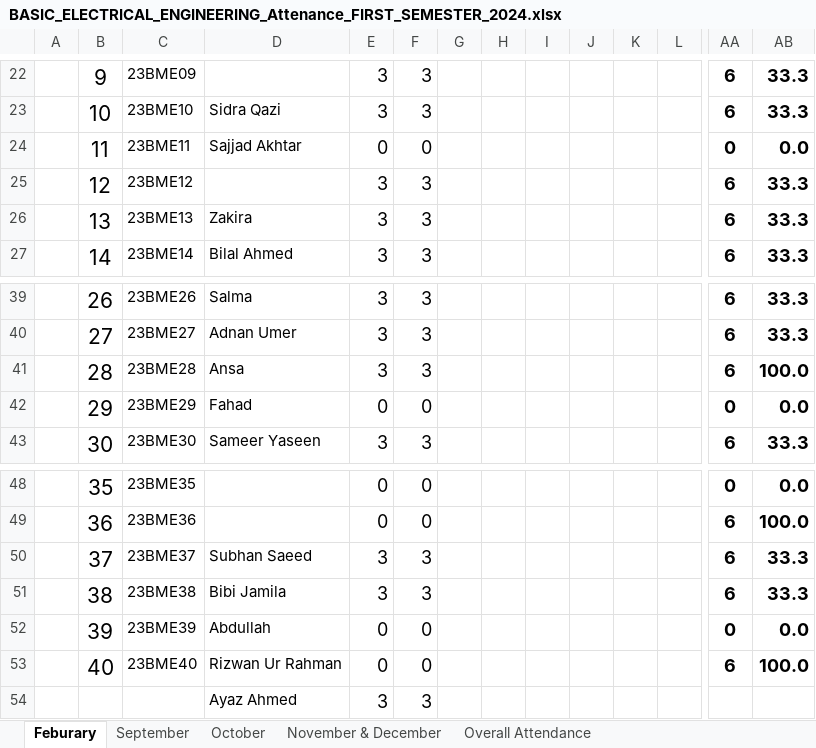
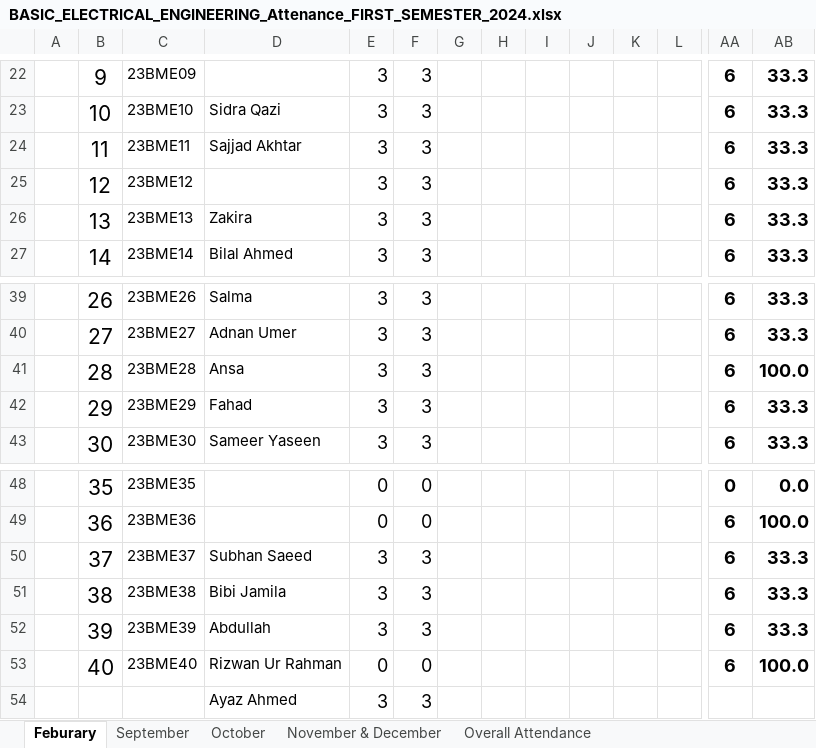
Before and after one commit to niaz1971/BASIC_ELECTRICAL_ENGINEERING, an Excel workbook: BASIC_ELECTRICAL_ENGINEERING_Attenance_FIRST_SEMESTER_2024.xlsx, sheet Feburary, drawn as a sheet; only a part is shown, gaps mark what is left out; values as stored, in another font and other column widths than the file's, no borders; charts and pictures not drawn; removed rows and columns are numbered as before the commit, all else as after; rows hold the shown columns only; the diff names each change by its address in the sheet, - before the commit and + after, or states it on an @@ line.

Commit message:
Add files via upload

```diff
--- a/BASIC_ELECTRICAL_ENGINEERING_Attenance_FIRST_SEMESTER_2024.xlsx (sheet Feburary)
+++ b/BASIC_ELECTRICAL_ENGINEERING_Attenance_FIRST_SEMESTER_2024.xlsx (sheet Feburary)
-row 24:  | 11 | 23BME11 | Sajjad Akhtar | 0 | 0 |  |  |  |  |  |  | 0 | 0.0
+row 24:  | 11 | 23BME11 | Sajjad Akhtar | 3 | 3 |  |  |  |  |  |  | 6 | 33.3
-row 42:  | 29 | 23BME29 | Fahad | 0 | 0 |  |  |  |  |  |  | 0 | 0.0
+row 42:  | 29 | 23BME29 | Fahad | 3 | 3 |  |  |  |  |  |  | 6 | 33.3
-row 52:  | 39 | 23BME39 | Abdullah | 0 | 0 |  |  |  |  |  |  | 0 | 0.0
+row 52:  | 39 | 23BME39 | Abdullah | 3 | 3 |  |  |  |  |  |  | 6 | 33.3
```
Also changed, not shown: charts or pictures.
